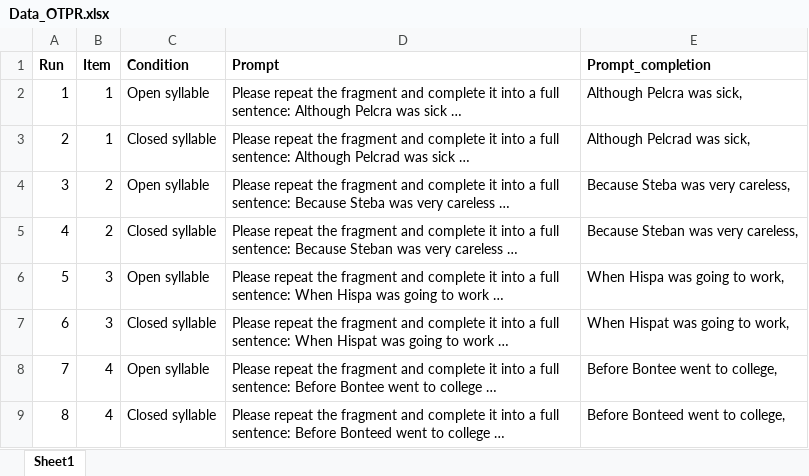
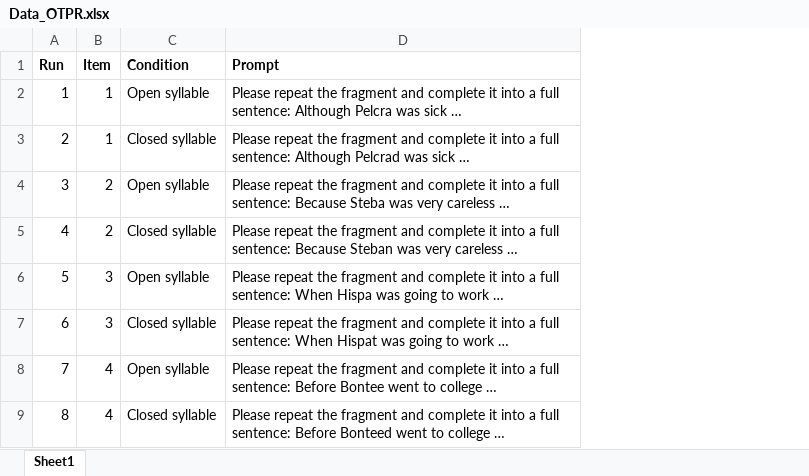
Before and after one commit to xufengduan/MacBehaviour, an Excel workbook: Materials/Data_OTPR.xlsx, sheet Sheet1, drawn as a sheet; values as stored, in another font and other column widths than the file's, no borders; the diff names each change by its address in the sheet, - before the commit and + after, or states it on an @@ line.

```diff
--- a/Materials/Data_OTPR.xlsx (sheet Sheet1)
+++ b/Materials/Data_OTPR.xlsx (sheet Sheet1)
-column E (Prompt_completion), rows 2-9: Although Pelcra was sick, | Although Pelcrad was sick, | Because Steba was very careless, | Because Steban was very careless, | When Hispa was going to work, | When Hispat was going to work, | Before Bontee went to college, | Before Bonteed went to college,
```
Also changed, not shown: 1 other file.
